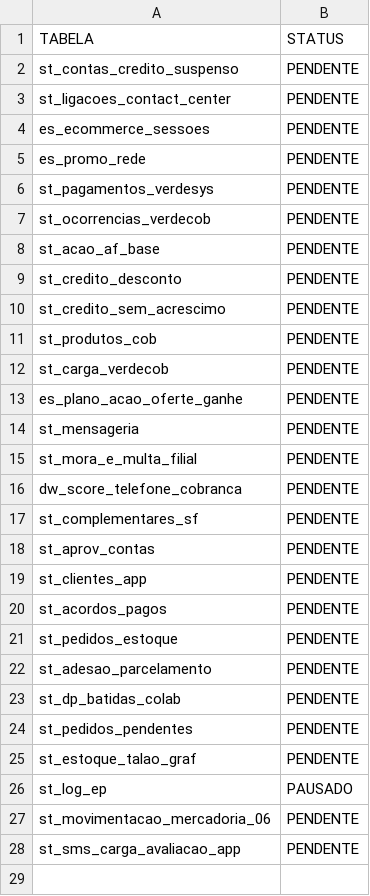
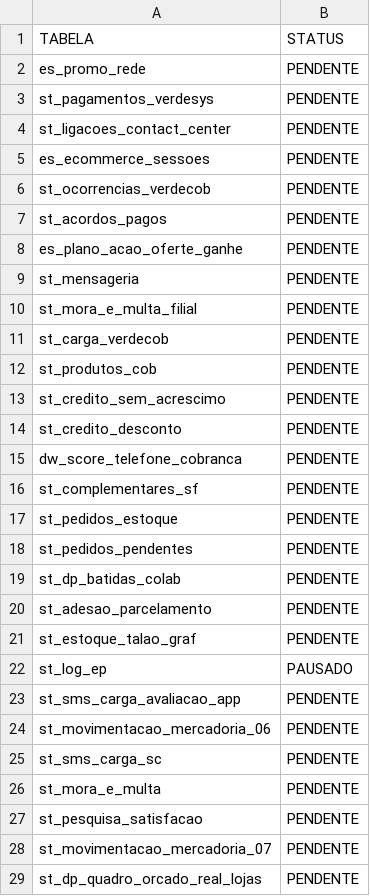
Before and after one commit to lucasely/bot_mis, a CSV file: STATUS_ETL.csv, drawn as a sheet; only a part is shown; the diff covers the shown part only.

Commit message:
Atualizando - VerdeMIS

```diff
--- a/STATUS_ETL.csv
+++ b/STATUS_ETL.csv
@@ -1,13 +1,8 @@
 TABELA;STATUS
-st_contas_credito_suspenso;PENDENTE
+es_promo_rede;PENDENTE
+st_pagamentos_verdesys;PENDENTE
 st_ligacoes_contact_center;PENDENTE
 es_ecommerce_sessoes;PENDENTE
-es_promo_rede;PENDENTE
-st_pagamentos_verdesys;PENDENTE
 st_ocorrencias_verdecob;PENDENTE
-st_acao_af_base;PENDENTE
-st_credito_desconto;PENDENTE
-st_credito_sem_acrescimo;PENDENTE
-st_produtos_cob;PENDENTE
-st_carga_verdecob;PENDENTE
+st_acordos_pagos;PENDENTE
 es_plano_acao_oferte_ganhe;PENDENTE
@@ -15,14 +10,20 @@ st_mensageria;PENDENTE
 st_mora_e_multa_filial;PENDENTE
+st_carga_verdecob;PENDENTE
+st_produtos_cob;PENDENTE
+st_credito_sem_acrescimo;PENDENTE
+st_credito_desconto;PENDENTE
 dw_score_telefone_cobranca;PENDENTE
 st_complementares_sf;PENDENTE
-st_aprov_contas;PENDENTE
-st_clientes_app;PENDENTE
-st_acordos_pagos;PENDENTE
 st_pedidos_estoque;PENDENTE
+st_pedidos_pendentes;PENDENTE
+st_dp_batidas_colab;PENDENTE
 st_adesao_parcelamento;PENDENTE
-st_dp_batidas_colab;PENDENTE
-st_pedidos_pendentes;PENDENTE
 st_estoque_talao_graf;PENDENTE
 st_log_ep;PAUSADO
+st_sms_carga_avaliacao_app;PENDENTE
 st_movimentacao_mercadoria_06;PENDENTE
-st_sms_carga_avaliacao_app;PENDENTE
+st_sms_carga_sc;PENDENTE
+st_mora_e_multa;PENDENTE
+st_pesquisa_satisfacao;PENDENTE
+st_movimentacao_mercadoria_07;PENDENTE
+st_dp_quadro_orcado_real_lojas;PENDENTE
```
Also changed, not shown: 1 added row elsewhere in this file, verdemis.csv.
